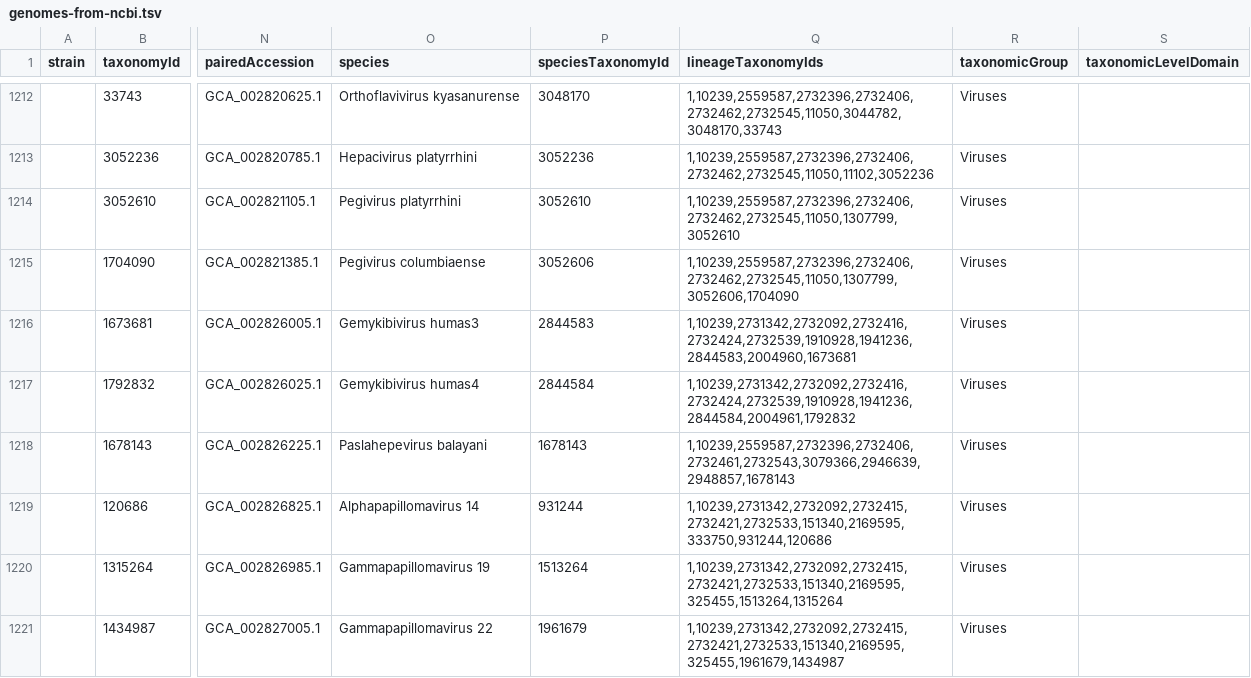
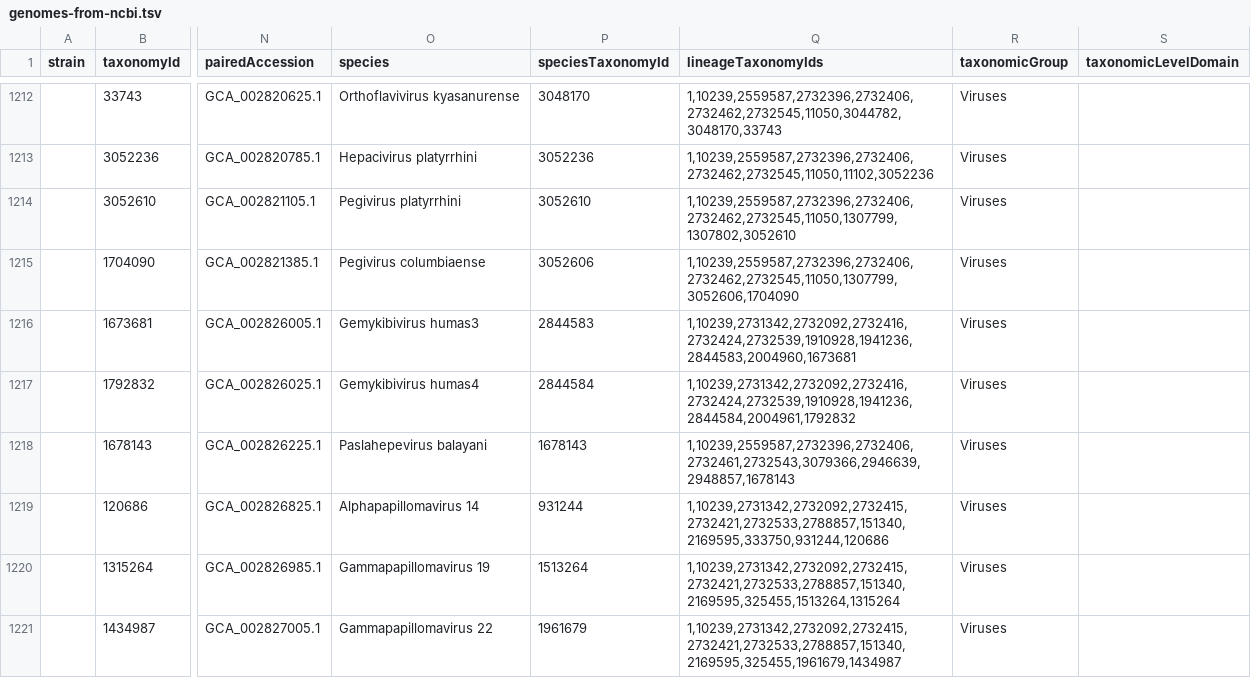
Before and after one commit to galaxyproject/brc-analytics, a TSV file: catalog/build/intermediate/genomes-from-ncbi.tsv, drawn as a sheet; only a part is shown, gaps mark what is left out; the diff covers the shown part only; the diff names each change by its address in the sheet, - before the commit and + after, or states it on an @@ line.

```diff
--- a/catalog/build/intermediate/genomes-from-ncbi.tsv
+++ b/catalog/build/intermediate/genomes-from-ncbi.tsv
-Q1214 (lineageTaxonomyIds): 1,10239,2559587,2732396,2732406,2732462,2732545,11050,1307799,3052610
+Q1214 (lineageTaxonomyIds): 1,10239,2559587,2732396,2732406,2732462,2732545,11050,1307799,1307802,3052610
-Q1219 (lineageTaxonomyIds): 1,10239,2731342,2732092,2732415,2732421,2732533,151340,2169595,333750,931244,120686
+Q1219 (lineageTaxonomyIds): 1,10239,2731342,2732092,2732415,2732421,2732533,2788857,151340,2169595,333750,931244,120686
-Q1220 (lineageTaxonomyIds): 1,10239,2731342,2732092,2732415,2732421,2732533,151340,2169595,325455,1513264,1315264
+Q1220 (lineageTaxonomyIds): 1,10239,2731342,2732092,2732415,2732421,2732533,2788857,151340,2169595,325455,1513264,1315264
-Q1221 (lineageTaxonomyIds): 1,10239,2731342,2732092,2732415,2732421,2732533,151340,2169595,325455,1961679,1434987
+Q1221 (lineageTaxonomyIds): 1,10239,2731342,2732092,2732415,2732421,2732533,2788857,151340,2169595,325455,1961679,1434987
```
Also changed, not shown: 148 edited cells elsewhere in this file, catalog/build/intermediate/outbreak-taxonomy-mapping.tsv, 5 other files.
